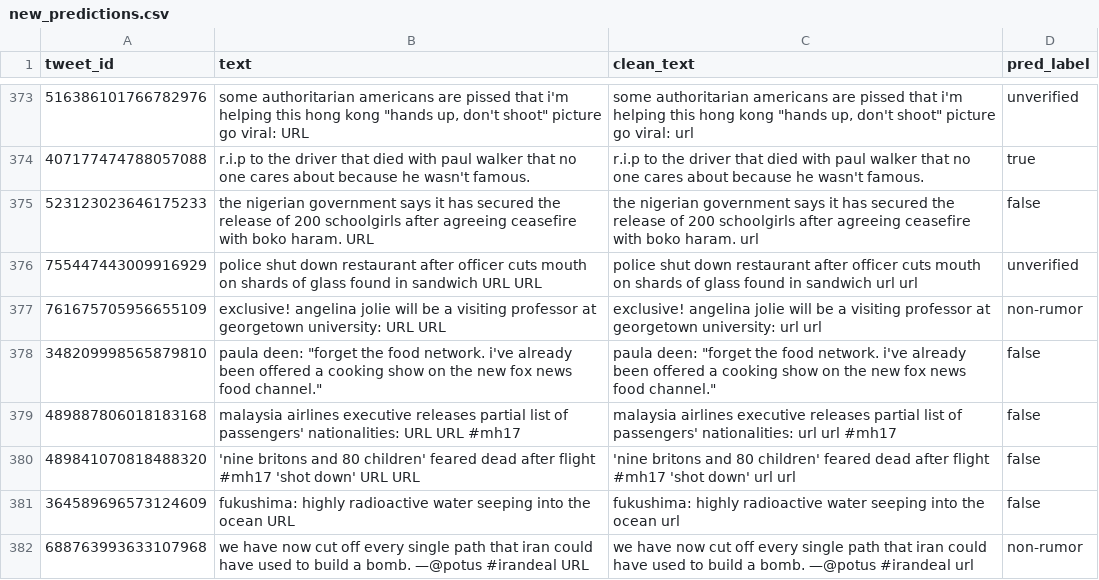
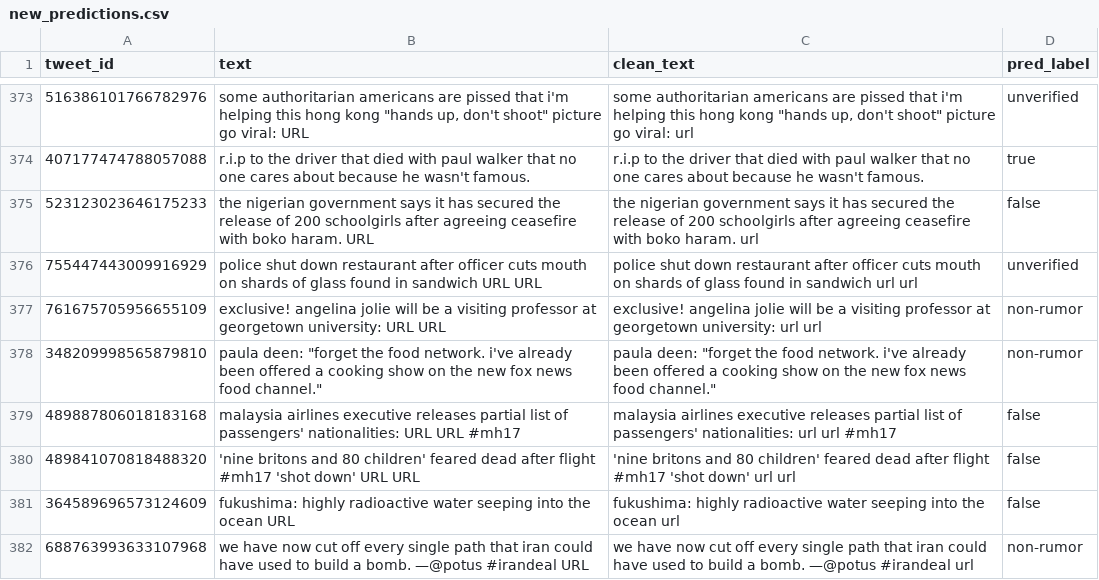
Before and after one commit to sophiakurz/NLP_Project_Final, a CSV file: new_predictions.csv, drawn as a sheet; only a part is shown, gaps mark what is left out; the diff covers the shown part only.

```diff
--- a/new_predictions.csv
+++ b/new_predictions.csv
@@ -377,3 +377,3 @@ tweet_id,text,clean_text,pred_label
 761675705956655109,exclusive! angelina jolie will be a visiting professor at georgetown university: URL URL,exclusive! angelina jolie will be a visiting professor at georgetown university: url url,non-rumor
-348209998565879810,"paula deen: ""forget the food network. i've already been offered a cooking show on the new fox news food channel.""","paula deen: ""forget the food network. i've already been offered a cooking show on the new fox news food channel.""",false
+348209998565879810,"paula deen: ""forget the food network. i've already been offered a cooking show on the new fox news food channel.""","paula deen: ""forget the food network. i've already been offered a cooking show on the new fox news food channel.""",non-rumor
 489887806018183168,malaysia airlines executive releases partial list of passengers' nationalities: URL URL #mh17,malaysia airlines executive releases partial list of passengers' nationalities: url url #mh17,false
```
Also changed, not shown: 136 edited cells elsewhere in this file, 7 other files.
